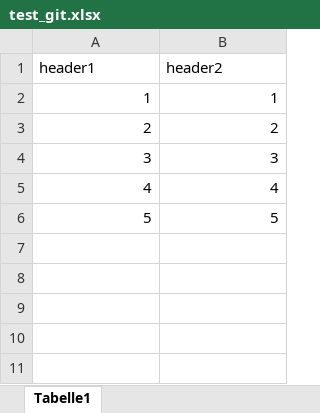
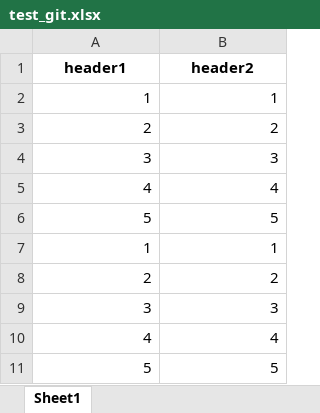
Before and after one commit to LukaszFrackowiak/test, an Excel workbook: test_git.xlsx, sheet Sheet1, drawn as a sheet; values as stored, in another font and other column widths than the file's, no borders; the diff names each change by its address in the sheet, - before the commit and + after, or states it on an @@ line.

Commit message:
Update file with new data

```diff
--- a/test_git.xlsx (sheet Sheet1)
+++ b/test_git.xlsx (sheet Sheet1)
-sheet tab: Tabelle1
+sheet tab: Sheet1
@@ A1:B1 bold: off → on, alignment: left → center @@
+row 7: 1 | 1
+row 8: 2 | 2
+row 9: 3 | 3
+row 10: 4 | 4
+row 11: 5 | 5
```
